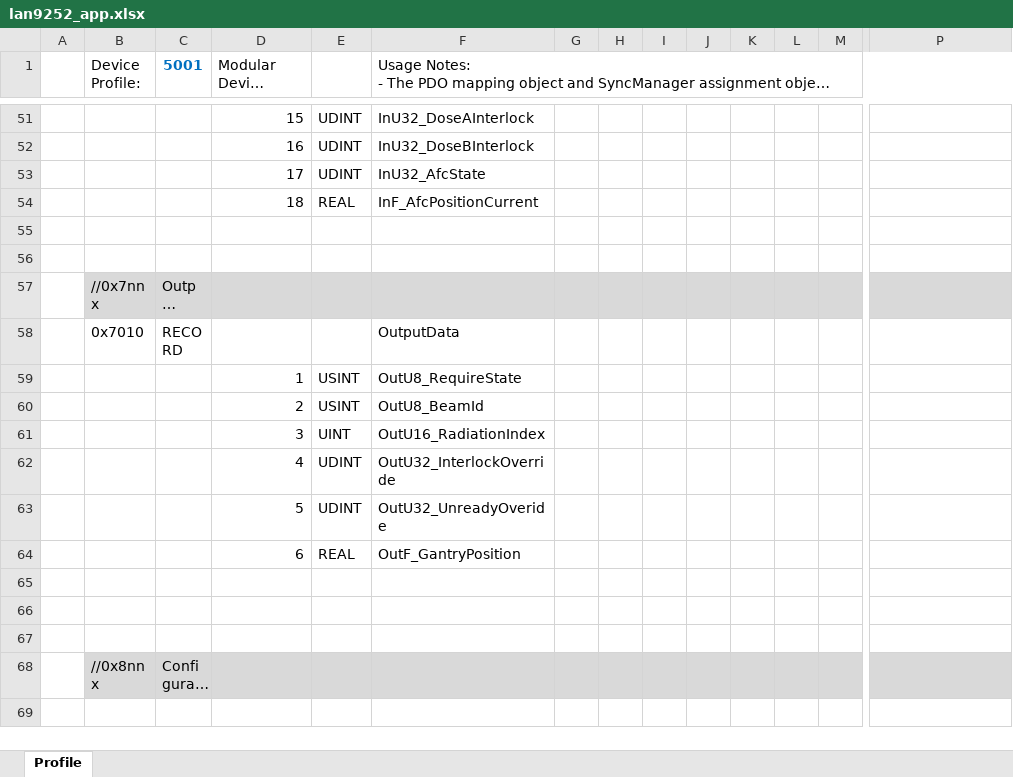
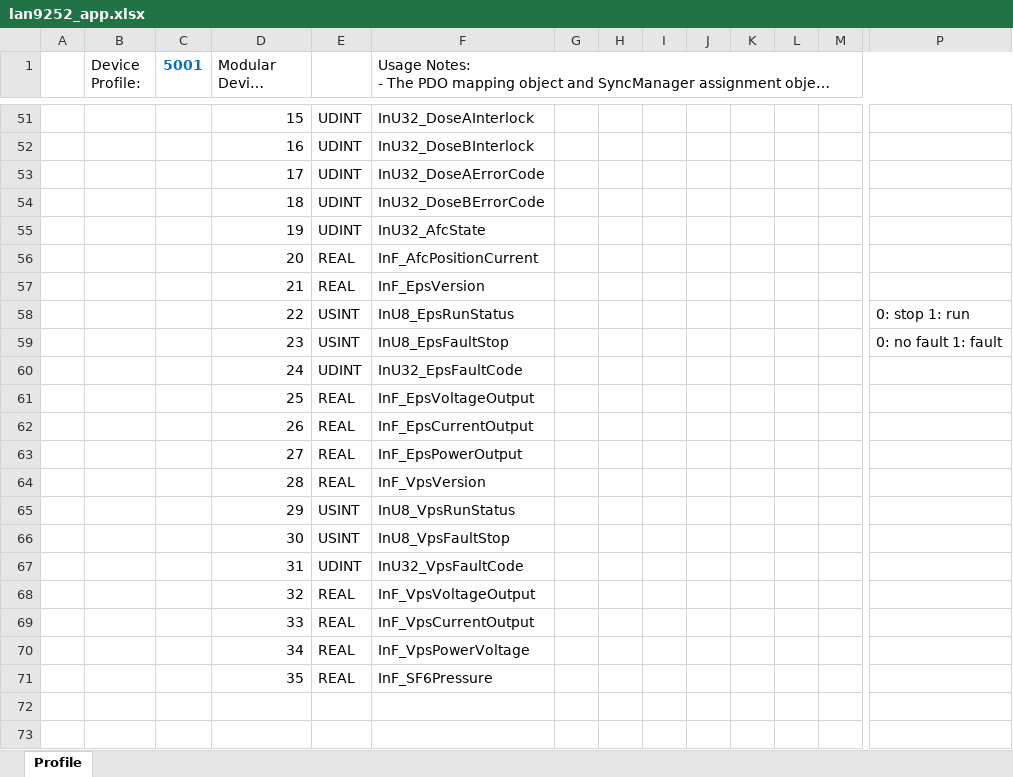
Before and after one commit to songbirdjp/CNNC_ARMCore, an Excel workbook: ArmCoreV1_QSPI/SSCProject/lan9252_app.xlsx, sheet Profile, drawn as a sheet; only a part is shown, gaps mark what is left out; the shorter side is filled out with more unchanged rows; long unchanged cells end in …; values as stored, in another font and other column widths than the file's, no borders; addresses are those after the commit; rows hold the shown columns only; the diff names each change by its address in the sheet, - before the commit and + after, or states it on an @@ line.

Commit message:
1. update ethercat xml file 2. modify uart protocol thread priority 3. add debug interface to simulate dose plan data

```diff
--- a/ArmCoreV1_QSPI/SSCProject/lan9252_app.xlsx (sheet Profile)
+++ b/ArmCoreV1_QSPI/SSCProject/lan9252_app.xlsx (sheet Profile)
-F53: InU32_AfcState
+F53: InU32_DoseAErrorCode
+row 54:  |  |  | 18 | UDINT | InU32_DoseBErrorCode
+row 55:  |  |  | 19 | UDINT | InU32_AfcState
-D56 (Modular Device Profile): 18
+D56 (Modular Device Profile): 20
+row 57:  |  |  | 21 | REAL | InF_EpsVersion
+row 58:  |  |  | 22 | USINT | InU8_EpsRunStatus |  |  |  |  |  |  |  | 0: stop 1: run
+row 59:  |  |  | 23 | USINT | InU8_EpsFaultStop |  |  |  |  |  |  |  | 0: no fault 1: fault
+row 60:  |  |  | 24 | UDINT | InU32_EpsFaultCode
+row 61:  |  |  | 25 | REAL | InF_EpsVoltageOutput
+row 62:  |  |  | 26 | REAL | InF_EpsCurrentOutput
+row 63:  |  |  | 27 | REAL | InF_EpsPowerOutput
+row 64:  |  |  | 28 | REAL | InF_VpsVersion
+row 65:  |  |  | 29 | USINT | InU8_VpsRunStatus
+row 66:  |  |  | 30 | USINT | InU8_VpsFaultStop
+row 67:  |  |  | 31 | UDINT | InU32_VpsFaultCode
+row 68:  |  |  | 32 | REAL | InF_VpsVoltageOutput
+row 69:  |  |  | 33 | REAL | InF_VpsCurrentOutput
+row 70:  |  |  | 34 | REAL | InF_VpsPowerVoltage
+row 71:  |  |  | 35 | REAL | InF_SF6Pressure
```
Also changed, not shown: 48 other files.
